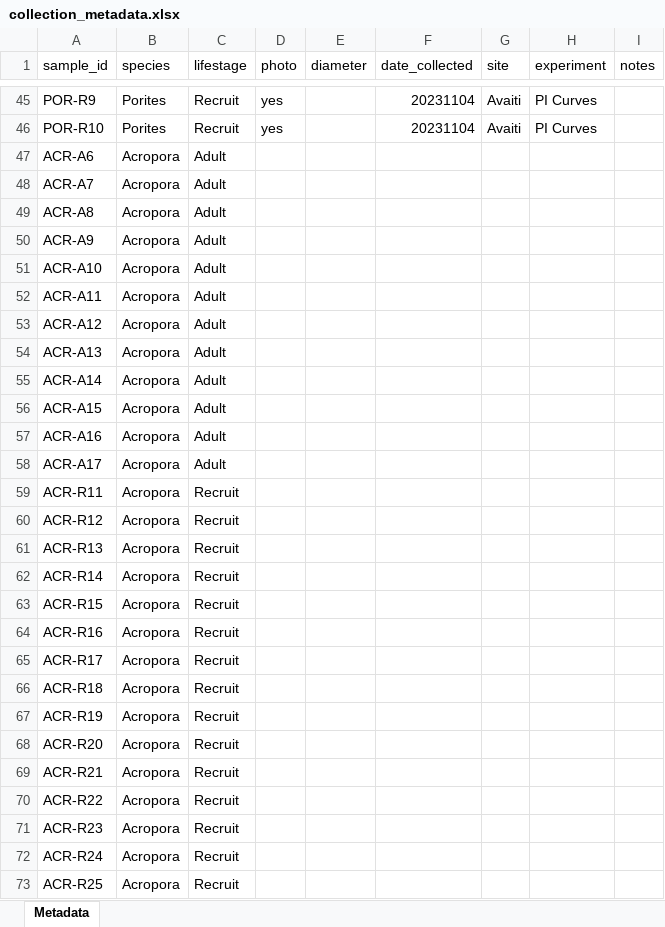
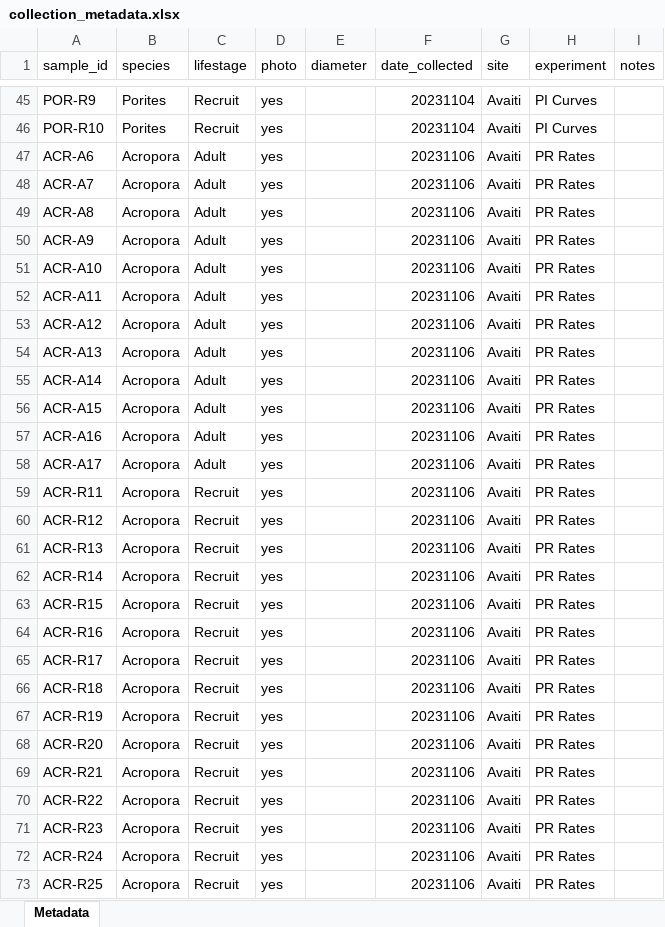
Before and after one commit to AHuffmyer/moorea_symbiotic_exchange_2023, an Excel workbook: data/field_collection/collection_metadata.xlsx, sheet Metadata, drawn as a sheet; only a part is shown, gaps mark what is left out; values as stored, in another font and other column widths than the file's, no borders; the diff covers the shown part only; the diff names each change by its address in the sheet, - before the commit and + after, or states it on an @@ line.

```diff
--- a/data/field_collection/collection_metadata.xlsx (sheet Metadata)
+++ b/data/field_collection/collection_metadata.xlsx (sheet Metadata)
-D47:D73 (photo): (empty)
+D47:D73 (photo): yes
-F47:F73 (date_collected): (empty)
+F47:F73 (date_collected): 20231106
-G47:G73 (site): (empty)
+G47:G73 (site): Avaiti
-H47:H73 (experiment): (empty)
+H47:H73 (experiment): PR Rates
```
Also changed, not shown: 108 added rows and 276 edited cells elsewhere in this sheet, data/dna/dna_metadata.xlsx, data/master_sample_manifest.xlsx, 4 other files.
